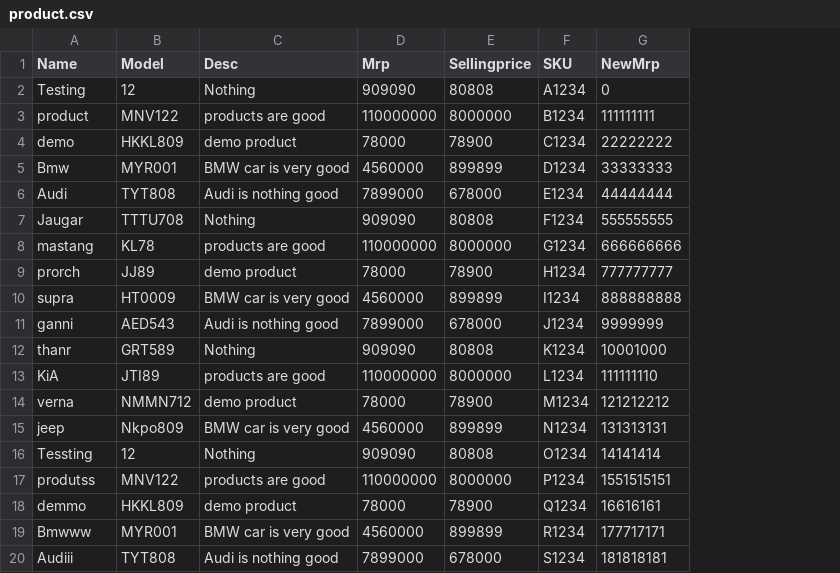
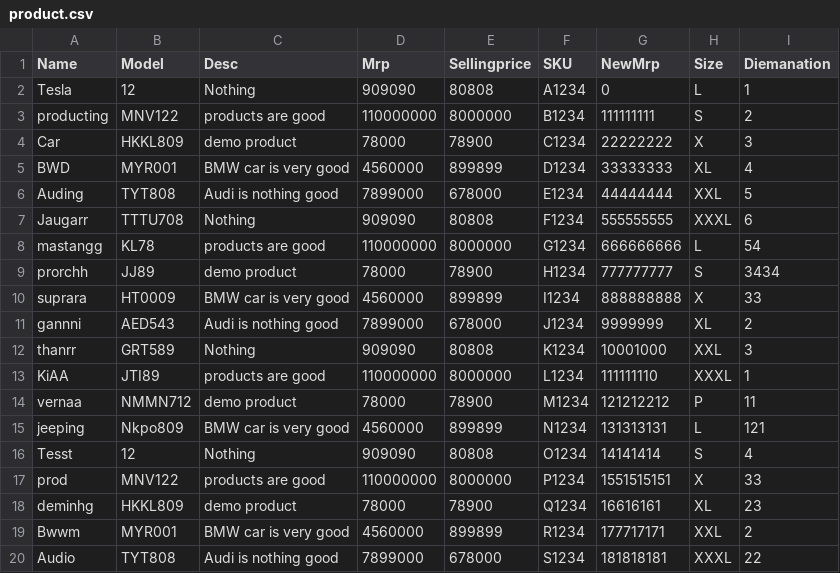
Before and after one commit to nikhilphpdev/pimcore, a CSV file: product.csv, drawn as a sheet; the diff names each change by its address in the sheet, - before the commit and + after, or states it on an @@ line.

```diff
--- a/product.csv
+++ b/product.csv
+column H (Size), rows 2-20: L | S | X | XL | XXL | XXXL | L | S | X | XL | XXL | XXXL | P | L | S | X | XL | XXL | XXXL
+column I (Diemanation), rows 2-20: 1 | 2 | 3 | 4 | 5 | 6 | 54 | 3434 | 33 | 2 | 3 | 1 | 11 | 121 | 4 | 33 | 23 | 2 | 22
-A2 (Name): Testing
+A2 (Name): Tesla
-A3 (Name): product
+A3 (Name): producting
-A4 (Name): demo
+A4 (Name): Car
-A5 (Name): Bmw
+A5 (Name): BWD
-A6 (Name): Audi
+A6 (Name): Auding
-A7 (Name): Jaugar
+A7 (Name): Jaugarr
-A8 (Name): mastang
+A8 (Name): mastangg
-A9 (Name): prorch
+A9 (Name): prorchh
-A10 (Name): supra
+A10 (Name): suprara
-A11 (Name): ganni
+A11 (Name): gannni
-A12 (Name): thanr
+A12 (Name): thanrr
-A13 (Name): KiA
+A13 (Name): KiAA
-A14 (Name): verna
+A14 (Name): vernaa
-A15 (Name): jeep
+A15 (Name): jeeping
-A16 (Name): Tessting
+A16 (Name): Tesst
-A17 (Name): produtss
+A17 (Name): prod
-A18 (Name): demmo
+A18 (Name): deminhg
-A19 (Name): Bmwww
+A19 (Name): Bwwm
-A20 (Name): Audiii
+A20 (Name): Audio
```
Also changed, not shown: 4 other files.
